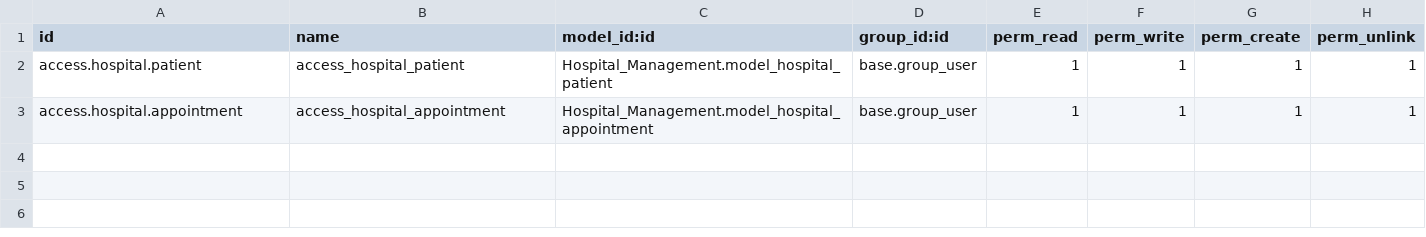
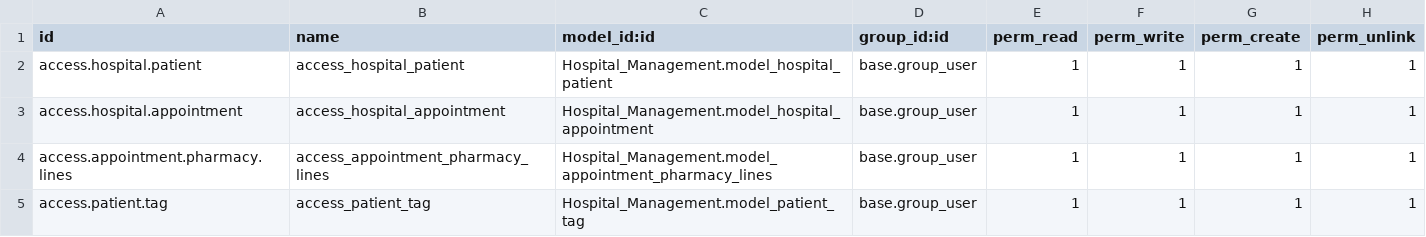
Before and after one commit to BasemWaled/Projects_Sample_Odoo, a CSV file: Hospital_Management/security/ir.model.access.csv, drawn as a sheet.

```diff
--- a/Hospital_Management/security/ir.model.access.csv
+++ b/Hospital_Management/security/ir.model.access.csv
@@ -3 +3,3 @@ access.hospital.patient,access_hospital_patient,Hospital_Management.model_hospit
 access.hospital.appointment,access_hospital_appointment,Hospital_Management.model_hospital_appointment,base.group_user,1,1,1,1
+access.appointment.pharmacy.lines,access_appointment_pharmacy_lines,Hospital_Management.model_appointment_pharmacy_lines,base.group_user,1,1,1,1
+access.patient.tag,access_patient_tag,Hospital_Management.model_patient_tag,base.group_user,1,1,1,1
```
Also changed, not shown: 21 other files.
